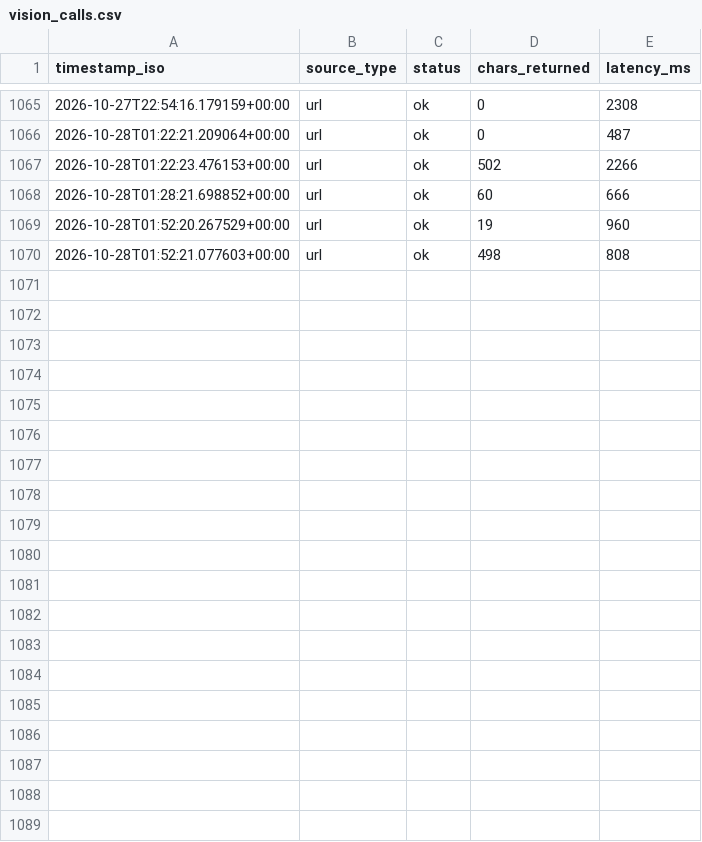
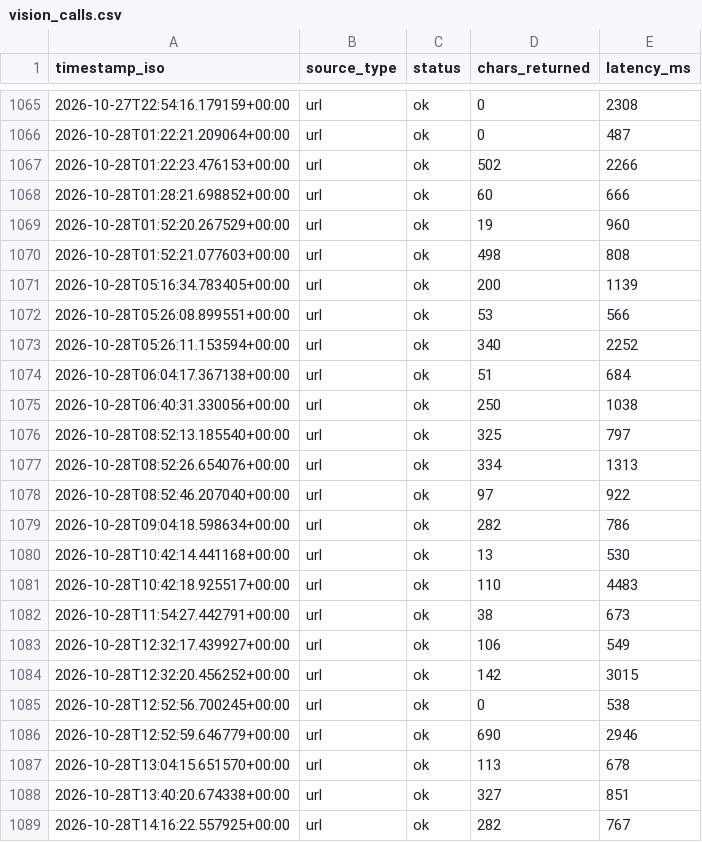
Before and after one commit to joekkiefc/kensa, a CSV file: vision_calls.csv, drawn as a sheet; only a part is shown, gaps mark what is left out; the diff covers the shown part only; the diff names each change by its address in the sheet, - before the commit and + after, or states it on an @@ line.

```diff
--- a/vision_calls.csv
+++ b/vision_calls.csv
+row 1071: 2026-10-28T05:16:34.783405+00:00 | url | ok | 200 | 1139
+row 1072: 2026-10-28T05:26:08.899551+00:00 | url | ok | 53 | 566
+row 1073: 2026-10-28T05:26:11.153594+00:00 | url | ok | 340 | 2252
+row 1074: 2026-10-28T06:04:17.367138+00:00 | url | ok | 51 | 684
+row 1075: 2026-10-28T06:40:31.330056+00:00 | url | ok | 250 | 1038
+row 1076: 2026-10-28T08:52:13.185540+00:00 | url | ok | 325 | 797
+row 1077: 2026-10-28T08:52:26.654076+00:00 | url | ok | 334 | 1313
+row 1078: 2026-10-28T08:52:46.207040+00:00 | url | ok | 97 | 922
+row 1079: 2026-10-28T09:04:18.598634+00:00 | url | ok | 282 | 786
+row 1080: 2026-10-28T10:42:14.441168+00:00 | url | ok | 13 | 530
+row 1081: 2026-10-28T10:42:18.925517+00:00 | url | ok | 110 | 4483
+row 1082: 2026-10-28T11:54:27.442791+00:00 | url | ok | 38 | 673
+row 1083: 2026-10-28T12:32:17.439927+00:00 | url | ok | 106 | 549
+row 1084: 2026-10-28T12:32:20.456252+00:00 | url | ok | 142 | 3015
+row 1085: 2026-10-28T12:52:56.700245+00:00 | url | ok | 0 | 538
+row 1086: 2026-10-28T12:52:59.646779+00:00 | url | ok | 690 | 2946
+row 1087: 2026-10-28T13:04:15.651570+00:00 | url | ok | 113 | 678
+row 1088: 2026-10-28T13:40:20.674338+00:00 | url | ok | 327 | 851
+row 1089: 2026-10-28T14:16:22.557925+00:00 | url | ok | 282 | 767
```
Also changed, not shown: 12 added rows elsewhere in this file, 2 other files.
